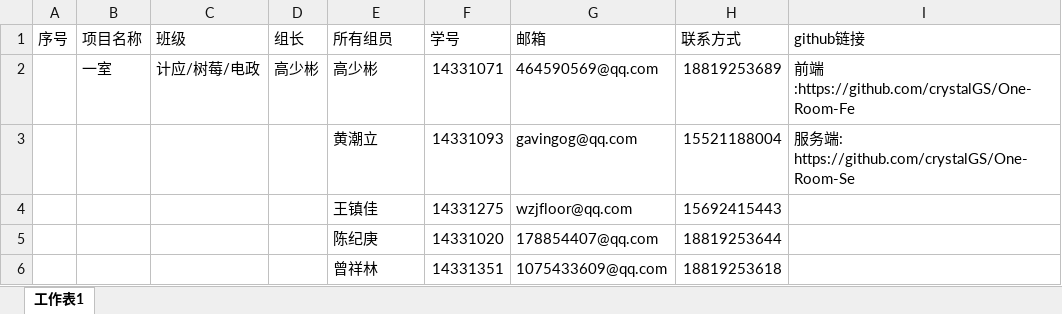
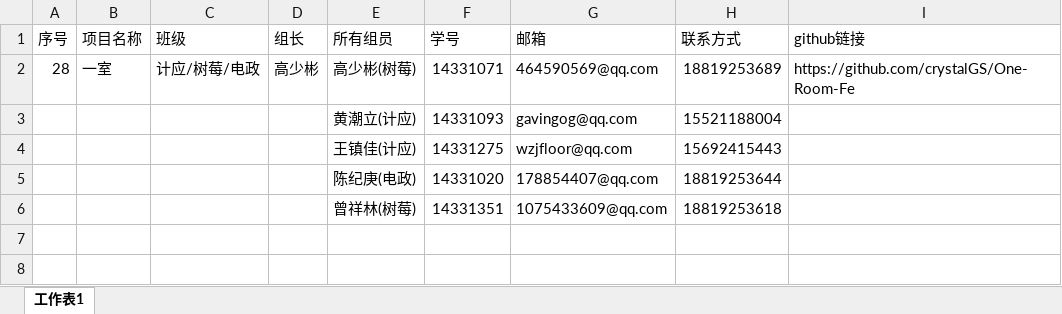
Before and after one commit to ashton00/One-Room-Fe, an Excel workbook: docs/one-room-teaminfo.xlsx, sheet 工作表1, drawn as a sheet; values as stored, in another font and other column widths than the file's, no borders; the diff names each change by its address in the sheet, - before the commit and + after, or states it on an @@ line.

Commit message:
修改teaminfo

```diff
--- a/docs/one-room-teaminfo.xlsx (sheet 工作表1)
+++ b/docs/one-room-teaminfo.xlsx (sheet 工作表1)
-A2 (序号): (empty)
+A2 (序号): 28
-E2 (所有组员): 高少彬
+E2 (所有组员): 高少彬(树莓)
-I2 (github链接): 前端:https://github.com/crystalGS/One-Room-Fe
+I2 (github链接): https://github.com/crystalGS/One-Room-Fe
-E3 (所有组员): 黄潮立
+E3 (所有组员): 黄潮立(计应)
-I3 (github链接): 服务端: https://github.com/crystalGS/One-Room-Se
+I3 (github链接): (empty)
-E4 (所有组员): 王镇佳
+E4 (所有组员): 王镇佳(计应)
-E5 (所有组员): 陈纪庚
+E5 (所有组员): 陈纪庚(电政)
-E6 (所有组员): 曾祥林
+E6 (所有组员): 曾祥林(树莓)
```
